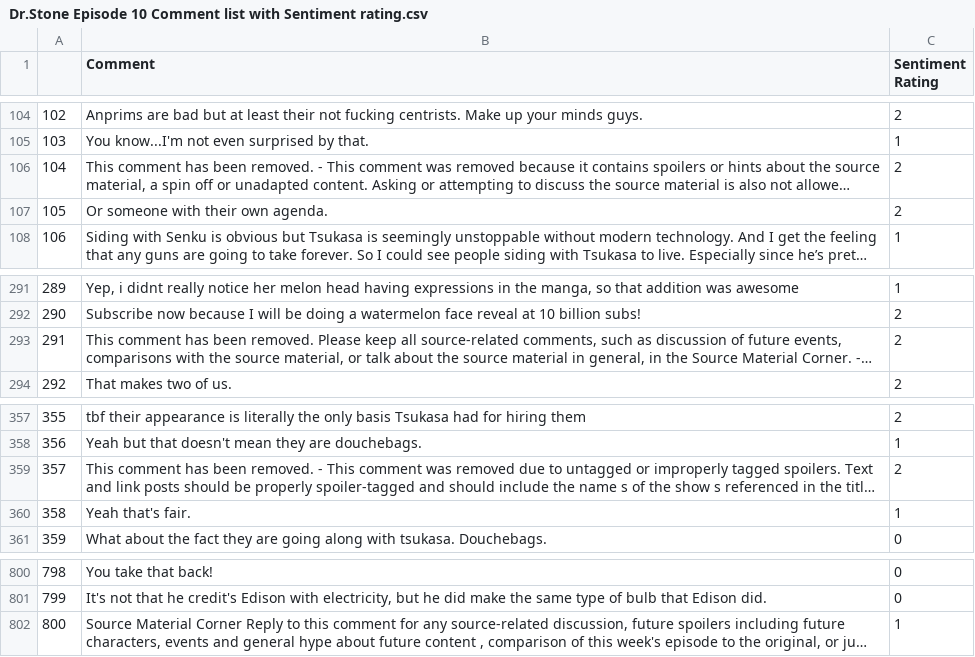
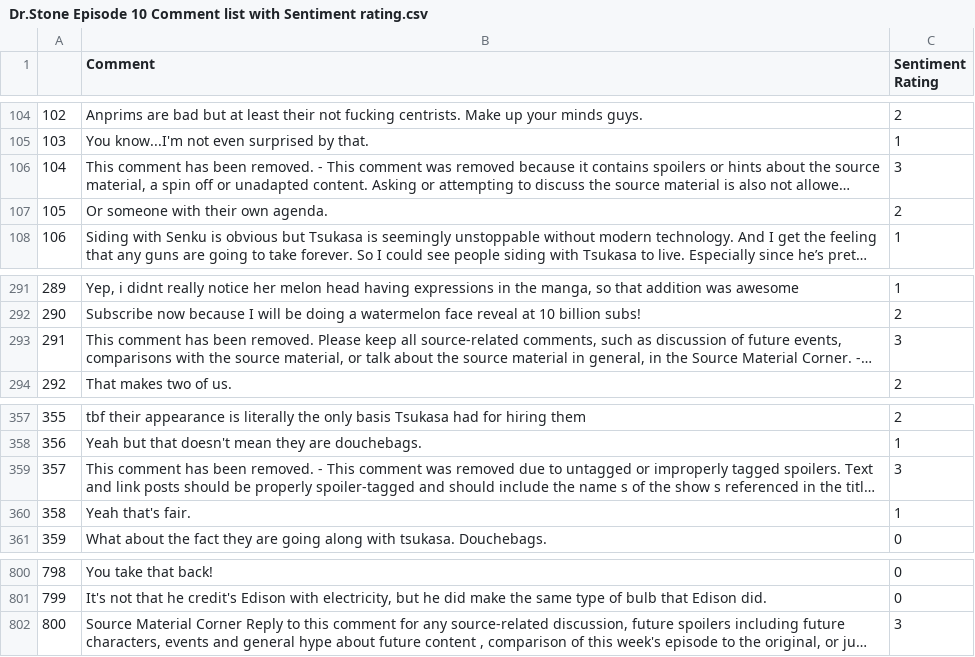
Before and after one commit to WeebMogul/Senku-Sentiment-Analyzer-2.0, a CSV file: Manually determined sentences/Dr. Stone/Dr.Stone Episode 10 Comment list with Sentiment rating.csv, drawn as a sheet; only a part is shown, gaps mark what is left out; long unchanged cells end in …; the diff names each change by its address in the sheet, - before the commit and + after, or states it on an @@ line.

```diff
--- a/Manually determined sentences/Dr. Stone/Dr.Stone Episode 10 Comment list with Sentiment rating.csv
+++ b/Manually determined sentences/Dr. Stone/Dr.Stone Episode 10 Comment list with Sentiment rating.csv
-C106 (Sentiment Rating): 2
+C106 (Sentiment Rating): 3
-C293 (Sentiment Rating): 2
+C293 (Sentiment Rating): 3
-C359 (Sentiment Rating): 2
+C359 (Sentiment Rating): 3
-C802 (Sentiment Rating): 1
+C802 (Sentiment Rating): 3
```
Also changed, not shown: Manually determined sentences/Dr. Stone/Dr.Stone Episode 1 Comment list with Sentiment rating.csv, Manually determined sentences/Dr. Stone/Dr.Stone Episode 11 Comment list with Sentiment rating.csv, 13 other files.
